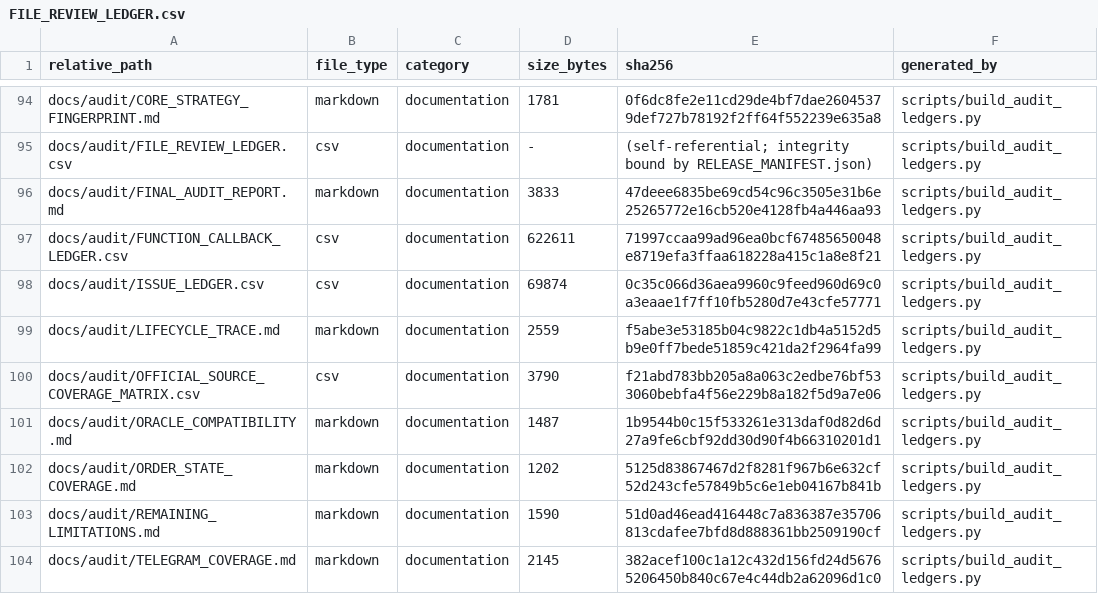
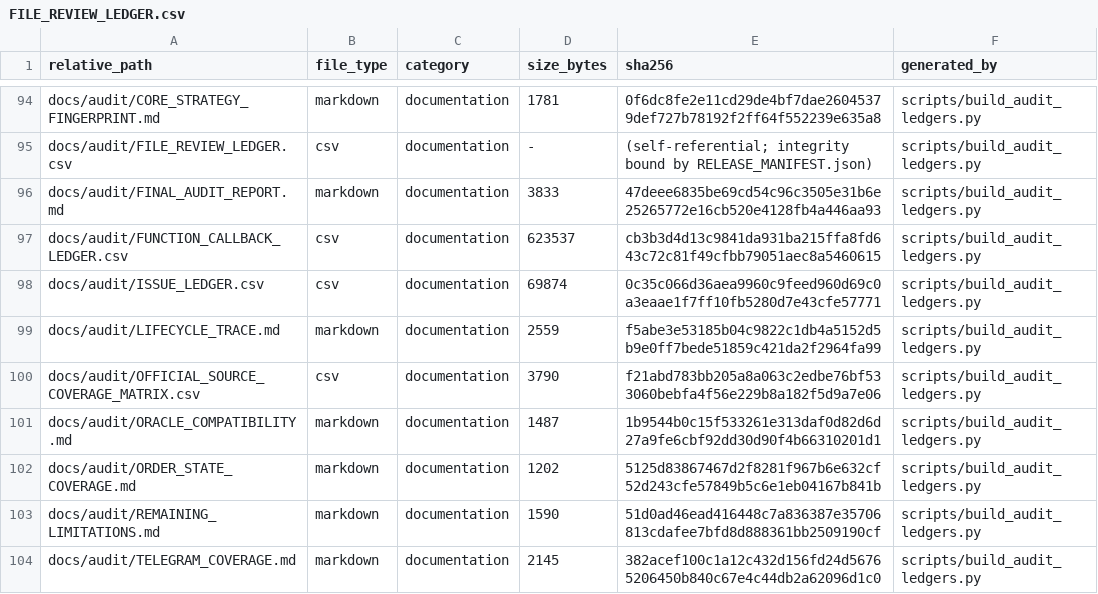
Before and after one commit to asad13-Binana/Binana-Binance-Spot-Trading-Sharia-Compliance-BOT-TestNet, a CSV file: docs/audit/FILE_REVIEW_LEDGER.csv, drawn as a sheet; only a part is shown, gaps mark what is left out; the diff covers the shown part only.

```diff
--- a/docs/audit/FILE_REVIEW_LEDGER.csv
+++ b/docs/audit/FILE_REVIEW_LEDGER.csv
@@ -96,3 +96,3 @@ docs/audit/FILE_REVIEW_LEDGER.csv,csv,documentation,-,(self-referential; integri
 docs/audit/FINAL_AUDIT_REPORT.md,markdown,documentation,3833,47deee6835be69cd54c96c3505e31b6e25265772e16cb520e4128fb4a446aa93,scripts/build_audit_ledgers.py
-docs/audit/FUNCTION_CALLBACK_LEDGER.csv,csv,documentation,622611,71997ccaa99ad96ea0bcf67485650048e8719efa3ffaa618228a415c1a8e8f21,scripts/build_audit_ledgers.py
+docs/audit/FUNCTION_CALLBACK_LEDGER.csv,csv,documentation,623537,cb3b3d4d13c9841da931ba215ffa8fd643c72c81f49cfbb79051aec8a5460615,scripts/build_audit_ledgers.py
 docs/audit/ISSUE_LEDGER.csv,csv,documentation,69874,0c35c066d36aea9960c9feed960d69c0a3eaae1f7ff10fb5280d7e43cfe57771,scripts/build_audit_ledgers.py
```
Also changed, not shown: 13 added rows and 2 edited cells elsewhere in this file, docs/audit/FUNCTION_CALLBACK_LEDGER.csv, 16 other files.
